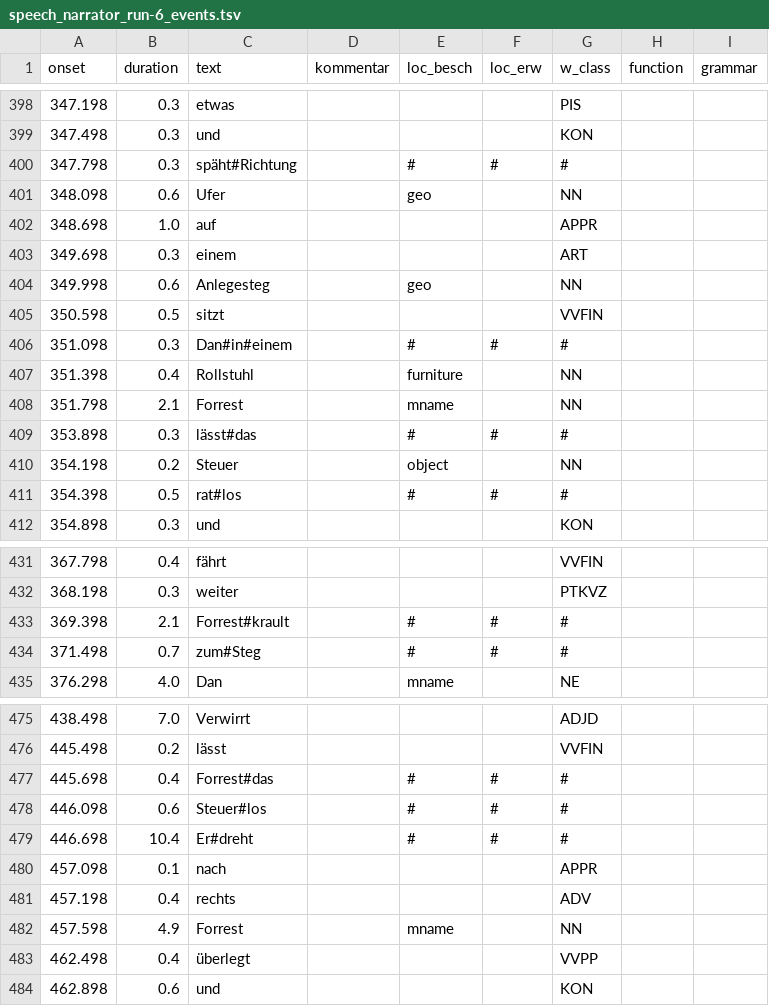
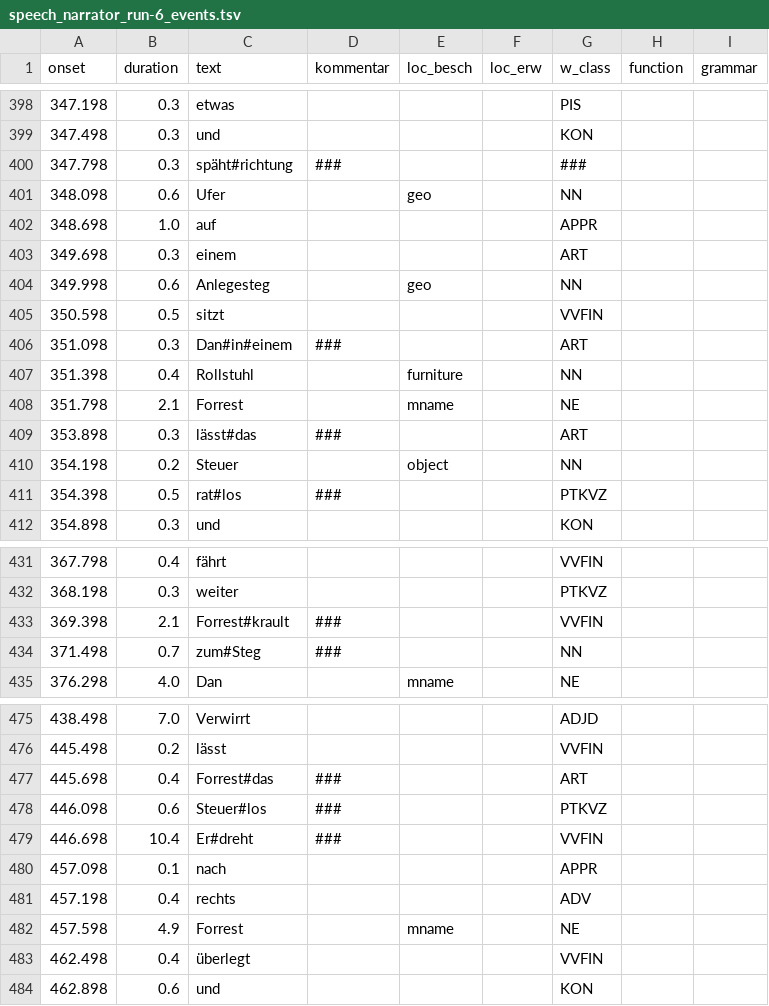
Before and after one commit to psychoinformatics-de/studyforrest-data-annotations, a TSV file: segments/aomovie/speech_narrator_run-6_events.tsv, drawn as a sheet; only a part is shown, gaps mark what is left out; the diff covers the shown part only.

```diff
--- a/segments/aomovie/speech_narrator_run-6_events.tsv
+++ b/segments/aomovie/speech_narrator_run-6_events.tsv
@@ -399,3 +399,3 @@ onset	duration	text	kommentar	loc_besch	loc_erw	w_class	function	grammar
 347.498	0.3	und				KON		
-347.798	0.3	späht#Richtung		#	#	#		
+347.798	0.3	späht#richtung	###			###		
 348.098	0.6	Ufer		geo		NN		
@@ -405,8 +405,8 @@ onset	duration	text	kommentar	loc_besch	loc_erw	w_class	function	grammar
 350.598	0.5	sitzt				VVFIN		
-351.098	0.3	Dan#in#einem		#	#	#		
+351.098	0.3	Dan#in#einem	###			ART		
 351.398	0.4	Rollstuhl		furniture		NN		
-351.798	2.1	Forrest		mname		NN		
-353.898	0.3	lässt#das		#	#	#		
+351.798	2.1	Forrest		mname		NE		
+353.898	0.3	lässt#das	###			ART		
 354.198	0.2	Steuer		object		NN		
-354.398	0.5	rat#los		#	#	#		
+354.398	0.5	rat#los	###			PTKVZ		
 354.898	0.3	und				KON		
@@ -432,4 +432,4 @@ onset	duration	text	kommentar	loc_besch	loc_erw	w_class	function	grammar
 368.198	0.3	weiter				PTKVZ		
-369.398	2.1	Forrest#krault		#	#	#		
-371.498	0.7	zum#Steg		#	#	#		
+369.398	2.1	Forrest#krault	###			VVFIN		
+371.498	0.7	zum#Steg	###			NN		
 376.298	4.0	Dan		mname		NE		
@@ -476,9 +476,9 @@ onset	duration	text	kommentar	loc_besch	loc_erw	w_class	function	grammar
 445.498	0.2	lässt				VVFIN		
-445.698	0.4	Forrest#das		#	#	#		
-446.098	0.6	Steuer#los		#	#	#		
-446.698	10.4	Er#dreht		#	#	#		
+445.698	0.4	Forrest#das	###			ART		
+446.098	0.6	Steuer#los	###			PTKVZ		
+446.698	10.4	Er#dreht	###			VVFIN		
 457.098	0.1	nach				APPR		
 457.198	0.4	rechts				ADV		
-457.598	4.9	Forrest		mname		NN		
-462.498	0.4	überlegt				VVPP		
+457.598	4.9	Forrest		mname		NE		
+462.498	0.4	überlegt				VVFIN		
 462.898	0.6	und				KON		
```
Also changed, not shown: 79 edited cells elsewhere in this file, segments/aomovie/speech_narrator_run-1_events.tsv, segments/aomovie/speech_narrator_run-2_events.tsv, 15 other files.
